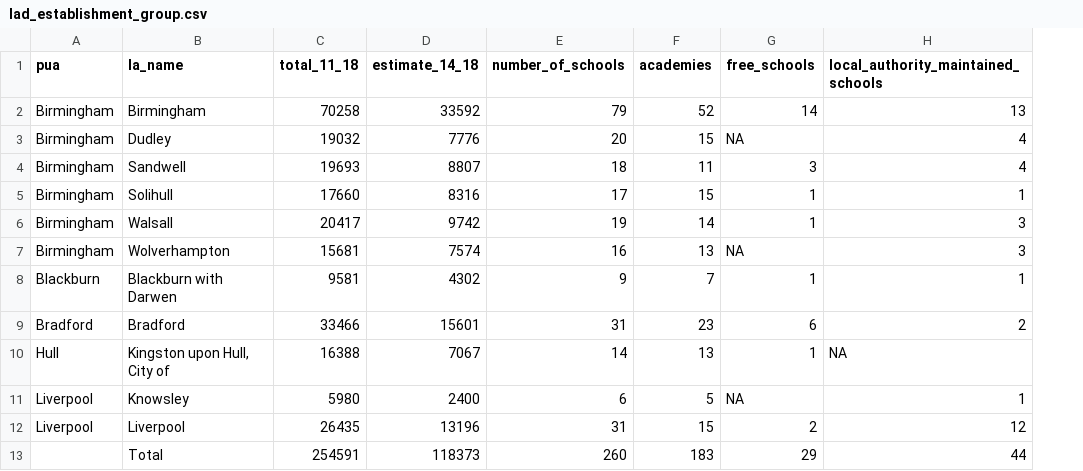
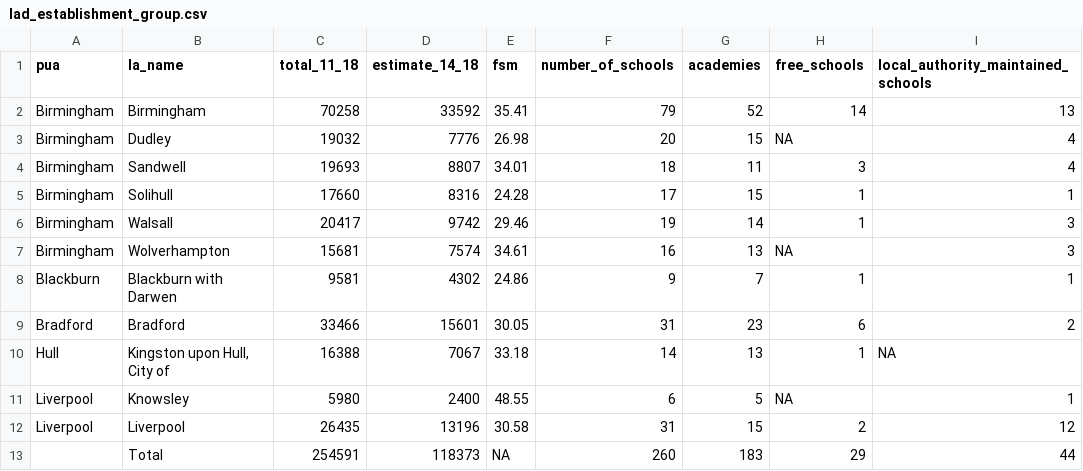
Before and after one commit to theRSAorg/playful-green-planet, a CSV file: data-processed/lad_establishment_group.csv, drawn as a sheet; only a part is shown; the diff names each change by its address in the sheet, - before the commit and + after, or states it on an @@ line.

Commit message:
update to include FSM and new talbe with school level breakdown

```diff
--- a/data-processed/lad_establishment_group.csv
+++ b/data-processed/lad_establishment_group.csv
+column E (fsm), rows 2-13: 35.41 | 26.98 | 34.01 | 24.28 | 29.46 | 34.61 | 24.86 | 30.05 | 33.18 | 48.55 | 30.58 | NA
```
Also changed, not shown: data-processed/lad_establishment_type.csv, data-processed/pua_establishment_group.csv, 4 other files.
